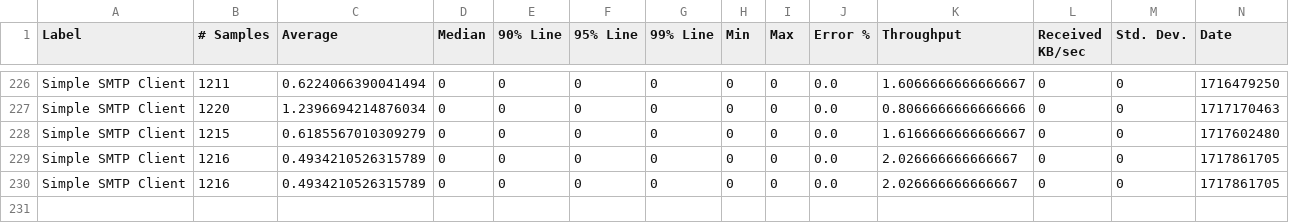
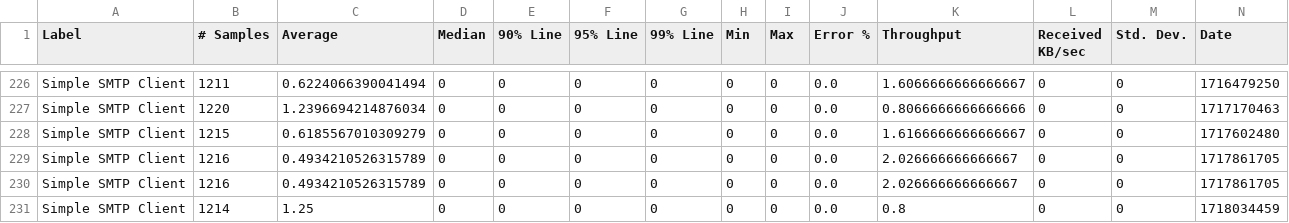
Before and after one commit to ballerina-platform/module-ballerina-email, a CSV file: load-tests/smtp_client/results/summary.csv, drawn as a sheet; only a part is shown, gaps mark what is left out; rows hold the shown columns only; the diff names each change by its address in the sheet, - before the commit and + after, or states it on an @@ line.

Commit message:
Update smtp_client test results on Mon Jun 10 15:48:25 UTC 2024

```diff
--- a/load-tests/smtp_client/results/summary.csv
+++ b/load-tests/smtp_client/results/summary.csv
+row 231: Simple SMTP Client | 1214 | 1.25 | 0 | 0 | 0 | 0 | 0 | 0 | 0.0 | 0.8 | 0 | 0 | 1718034459
```
